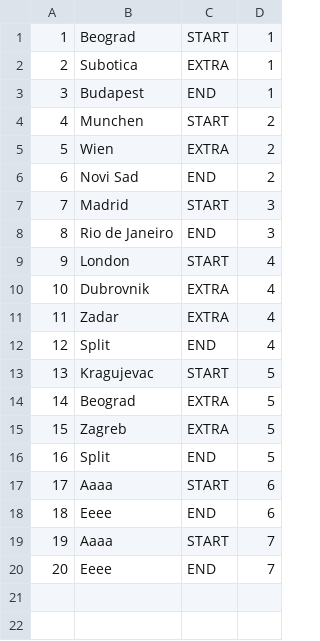
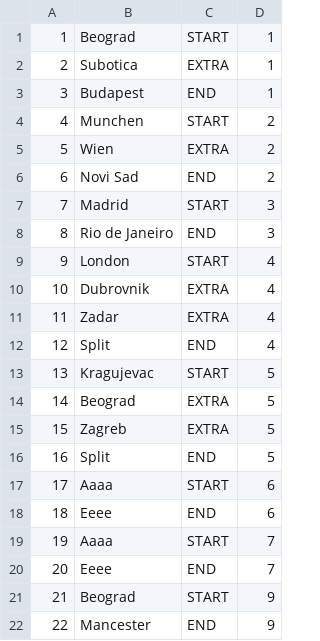
Before and after one commit to uslje13/turisticka-agencija, a CSV file: TravelAgency/Resources/Data/checkpoints.csv, drawn as a sheet; the diff names each change by its address in the sheet, - before the commit and + after, or states it on an @@ line.

```diff
--- a/TravelAgency/Resources/Data/checkpoints.csv
+++ b/TravelAgency/Resources/Data/checkpoints.csv
+row 21: 21 | Beograd | START | 9
+row 22: 22 | Mancester | END | 9
```
Also changed, not shown: TravelAgency/Resources/Data/appointments.csv, TravelAgency/Resources/Data/images.csv, 10 other files.
